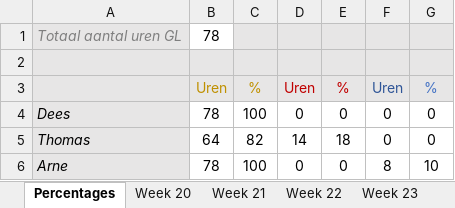
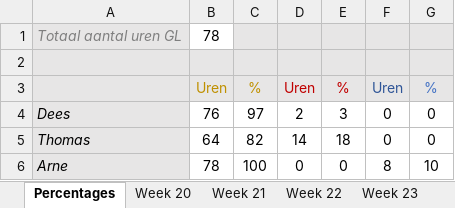
Before and after one commit to Sepi-Florez/Orphanage, an Excel workbook: Documents/Aanwezigheid Game labs 2 Orphanage.xlsx, sheet Percentages, drawn as a sheet; values as stored, in another font and other column widths than the file's, no borders; the diff names each change by its address in the sheet, - before the commit and + after, or states it on an @@ line.

Commit message:
Aanwezigheid

```diff
--- a/Documents/Aanwezigheid Game labs 2 Orphanage.xlsx (sheet Percentages)
+++ b/Documents/Aanwezigheid Game labs 2 Orphanage.xlsx (sheet Percentages)
-B4: 78
+B4: 76
-C4: 100
+C4: 97
-D4: 0
+D4: 2
-E4: 0
+E4: 3
```
Also changed, not shown: sheet Week 24, Documents/Aanwezigheid Game labs 2.xlsx.
